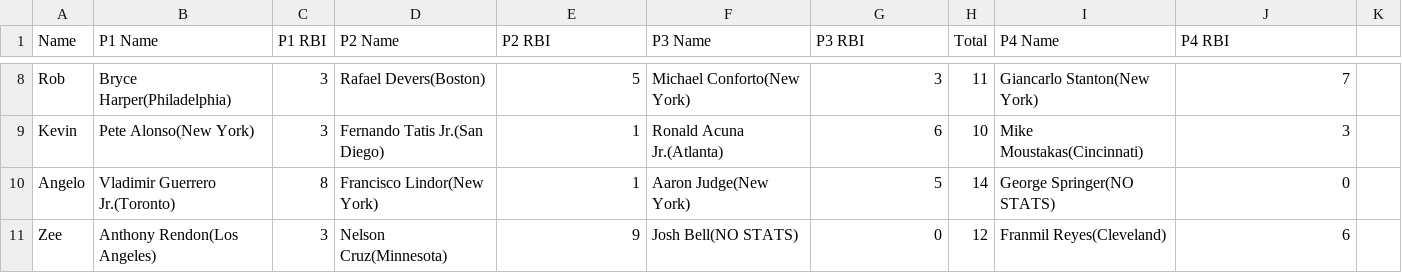
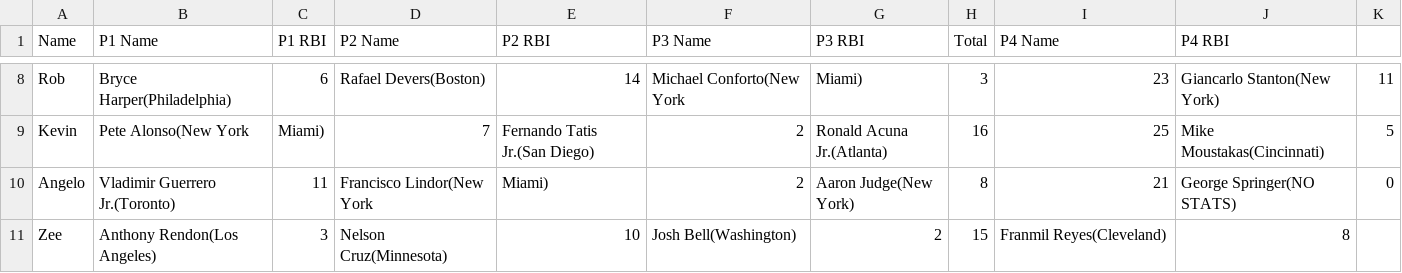
Before and after one commit to ocont/baseball, a CSV file: reports/output.csv, drawn as a sheet; only a part is shown, gaps mark what is left out; the diff covers the shown part only; the diff names each change by its address in the sheet, - before the commit and + after, or states it on an @@ line.

```diff
--- a/reports/output.csv
+++ b/reports/output.csv
-C8 (P1 RBI): 3
+C8 (P1 RBI): 6
-E8 (P2 RBI): 5
+E8 (P2 RBI): 14
-F8 (P3 Name): Michael Conforto(New York)
+F8 (P3 Name): Michael Conforto(New York
-G8 (P3 RBI): 3
+G8 (P3 RBI): Miami)
-H8 (Total): 11
+H8 (Total): 3
-I8 (P4 Name): Giancarlo Stanton(New York)
+I8 (P4 Name): 23
-J8 (P4 RBI): 7
+J8 (P4 RBI): Giancarlo Stanton(New York)
-K8: (empty)
+K8: 11
-B9 (P1 Name): Pete Alonso(New York)
+B9 (P1 Name): Pete Alonso(New York
-C9 (P1 RBI): 3
+C9 (P1 RBI): Miami)
-D9 (P2 Name): Fernando Tatis Jr.(San Diego)
+D9 (P2 Name): 7
-E9 (P2 RBI): 1
+E9 (P2 RBI): Fernando Tatis Jr.(San Diego)
-F9 (P3 Name): Ronald Acuna Jr.(Atlanta)
+F9 (P3 Name): 2
-G9 (P3 RBI): 6
+G9 (P3 RBI): Ronald Acuna Jr.(Atlanta)
-H9 (Total): 10
+H9 (Total): 16
-I9 (P4 Name): Mike Moustakas(Cincinnati)
+I9 (P4 Name): 25
-J9 (P4 RBI): 3
+J9 (P4 RBI): Mike Moustakas(Cincinnati)
-K9: (empty)
+K9: 5
-C10 (P1 RBI): 8
+C10 (P1 RBI): 11
-D10 (P2 Name): Francisco Lindor(New York)
+D10 (P2 Name): Francisco Lindor(New York
-E10 (P2 RBI): 1
+E10 (P2 RBI): Miami)
-F10 (P3 Name): Aaron Judge(New York)
+F10 (P3 Name): 2
-G10 (P3 RBI): 5
+G10 (P3 RBI): Aaron Judge(New York)
-H10 (Total): 14
+H10 (Total): 8
-I10 (P4 Name): George Springer(NO STATS)
+I10 (P4 Name): 21
-J10 (P4 RBI): 0
+J10 (P4 RBI): George Springer(NO STATS)
-K10: (empty)
+K10: 0
-E11 (P2 RBI): 9
+E11 (P2 RBI): 10
-F11 (P3 Name): Josh Bell(NO STATS)
+F11 (P3 Name): Josh Bell(Washington)
-G11 (P3 RBI): 0
+G11 (P3 RBI): 2
-H11 (Total): 12
+H11 (Total): 15
-J11 (P4 RBI): 6
+J11 (P4 RBI): 8
```
Also changed, not shown: 41 edited cells elsewhere in this file, 1 other file.
